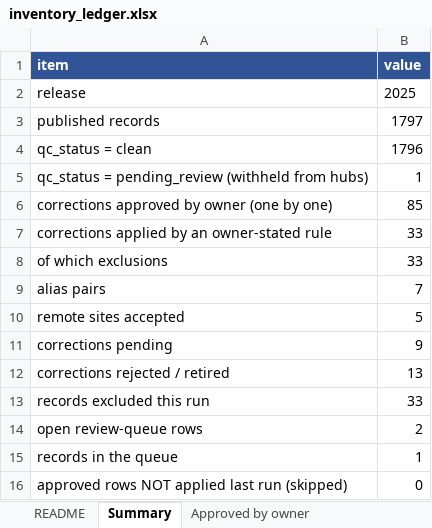
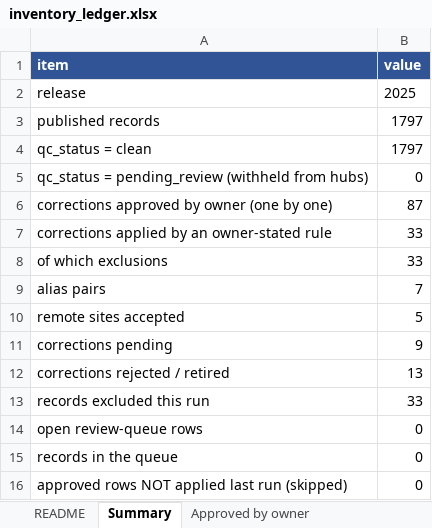
Before and after one commit to jccheesman/alaska-fuel-spatial-network, an Excel workbook: outputs/00_inventory_qc/2025/inventory_ledger.xlsx, sheet Summary, drawn as a sheet; values as stored, in another font and other column widths than the file's, no borders; the diff names each change by its address in the sheet, - before the commit and + after, or states it on an @@ line.

```diff
--- a/outputs/00_inventory_qc/2025/inventory_ledger.xlsx (sheet Summary)
+++ b/outputs/00_inventory_qc/2025/inventory_ledger.xlsx (sheet Summary)
-B4 (value): 1796
+B4 (value): 1797
-B5 (value): 1
+B5 (value): 0
-B6 (value): 85
+B6 (value): 87
-B14 (value): 2
+B14 (value): 0
-B15 (value): 1
+B15 (value): 0
```
Also changed, not shown: sheet Open review queue, sheet Approved by owner, 11 other files.
